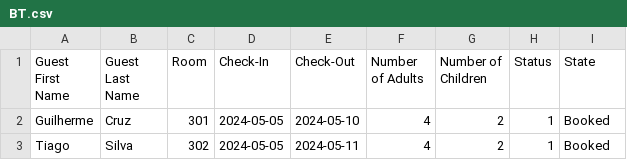
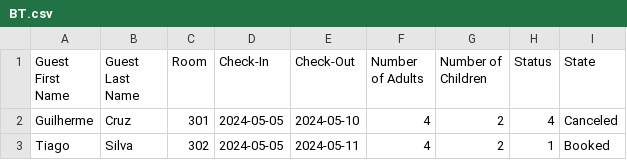
Before and after one commit to CruzGGC/ProjetoLP2, a CSV file: src/Tables/BT.csv, drawn as a sheet.

```diff
--- a/src/Tables/BT.csv
+++ b/src/Tables/BT.csv
@@ -1,3 +1,3 @@
 Guest First Name, Guest Last Name, Room, Check-In, Check-Out, Number of Adults, Number of Children, Status, State
-Guilherme,Cruz,301,2024-05-05,2024-05-10,4,2,1,Booked
+Guilherme,Cruz,301,2024-05-05,2024-05-10,4,2,4,Canceled
 Tiago,Silva,302,2024-05-05,2024-05-11,4,2,1,Booked
```
Also changed, not shown: 1 other file.
